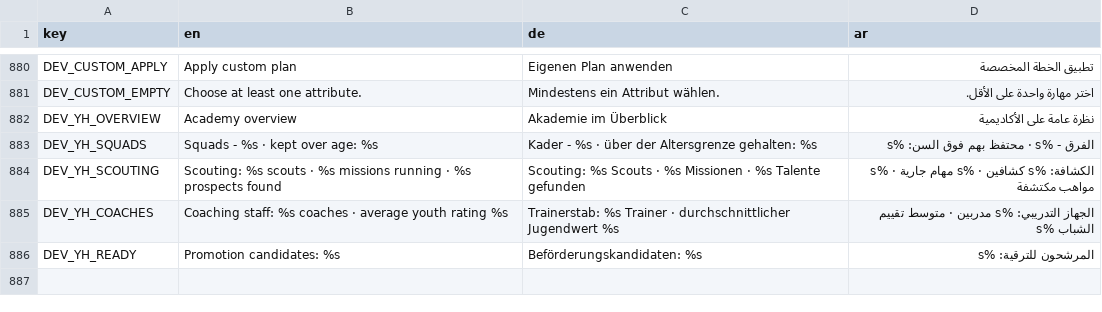
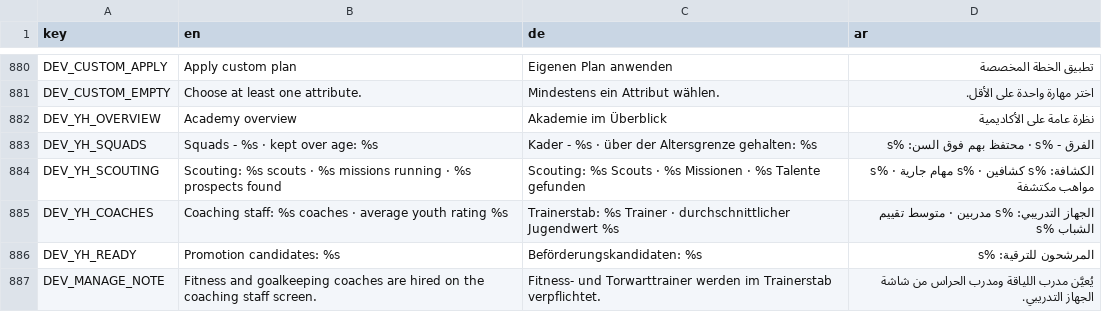
Before and after one commit to MOT1209/UNITY-GAMES-3D, a CSV file: football-godot/king-football/translations/screens.csv, drawn as a sheet; only a part is shown, gaps mark what is left out.

```diff
--- a/football-godot/king-football/translations/screens.csv
+++ b/football-godot/king-football/translations/screens.csv
@@ -886 +886,2 @@ DEV_YH_COACHES,Coaching staff: %s coaches · average youth rating %s,Trainerstab
 DEV_YH_READY,Promotion candidates: %s,Beförderungskandidaten: %s,المرشحون للترقية: %s
+DEV_MANAGE_NOTE,"Fitness and goalkeeping coaches are hired on the coaching staff screen.","Fitness- und Torwarttrainer werden im Trainerstab verpflichtet.",يُعيَّن مدرب اللياقة ومدرب الحراس من شاشة الجهاز التدريبي.
```
Also changed, not shown: 6 other files.
